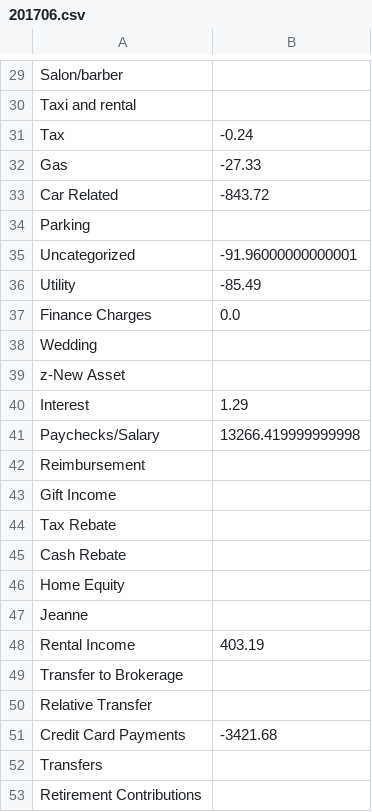
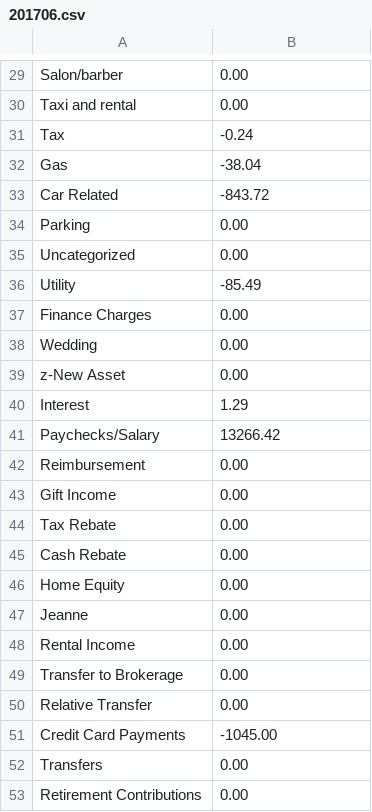
Before and after one commit to linrk0698/jkl_fly, a CSV file: JKL_Research/data/budgetArchive/201706.csv, drawn as a sheet; only a part is shown, gaps mark what is left out; the diff covers the shown part only; the diff names each change by its address in the sheet, - before the commit and + after, or states it on an @@ line.

```diff
--- a/JKL_Research/data/budgetArchive/201706.csv
+++ b/JKL_Research/data/budgetArchive/201706.csv
-B29:B30: (empty)
+B29:B30: 0.00
-B32: -27.33
+B32: -38.04
-B34: (empty)
+B34: 0.00
-B35: -91.96000000000001
+B35: 0.00
-B37: 0.0
+B37: 0.00
-B38:B39: (empty)
+B38:B39: 0.00
-B41: 13266.419999999998
+B41: 13266.42
-B42:B47: (empty)
+B42:B47: 0.00
-B48: 403.19
+B48: 0.00
-B49:B50: (empty)
+B49:B50: 0.00
-B51: -3421.68
+B51: -1045.00
-B52:B53: (empty)
+B52:B53: 0.00
```
Also changed, not shown: 24 edited cells elsewhere in this file, JKL_Research/data/ExportData0630.csv, JKL_Research/data/budgetArchive/201705.csv, 3 other files.
